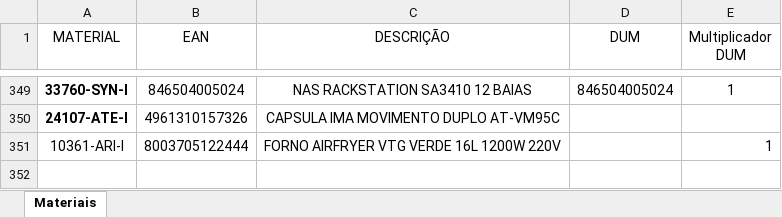
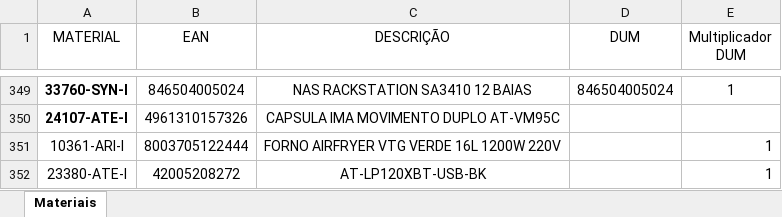
Before and after one commit to pontesasp/conferencia-dados, an Excel workbook: Materiais.xlsx, sheet Materiais, drawn as a sheet; only a part is shown, gaps mark what is left out; values as stored, in another font and other column widths than the file's, no borders; the diff names each change by its address in the sheet, - before the commit and + after, or states it on an @@ line.

Commit message:
Add files via upload
atualizar Materiais

```diff
--- a/Materiais.xlsx (sheet Materiais)
+++ b/Materiais.xlsx (sheet Materiais)
+row 352: 23380-ATE-I | 42005208272 | AT-LP120XBT-USB-BK |  | 1
```
